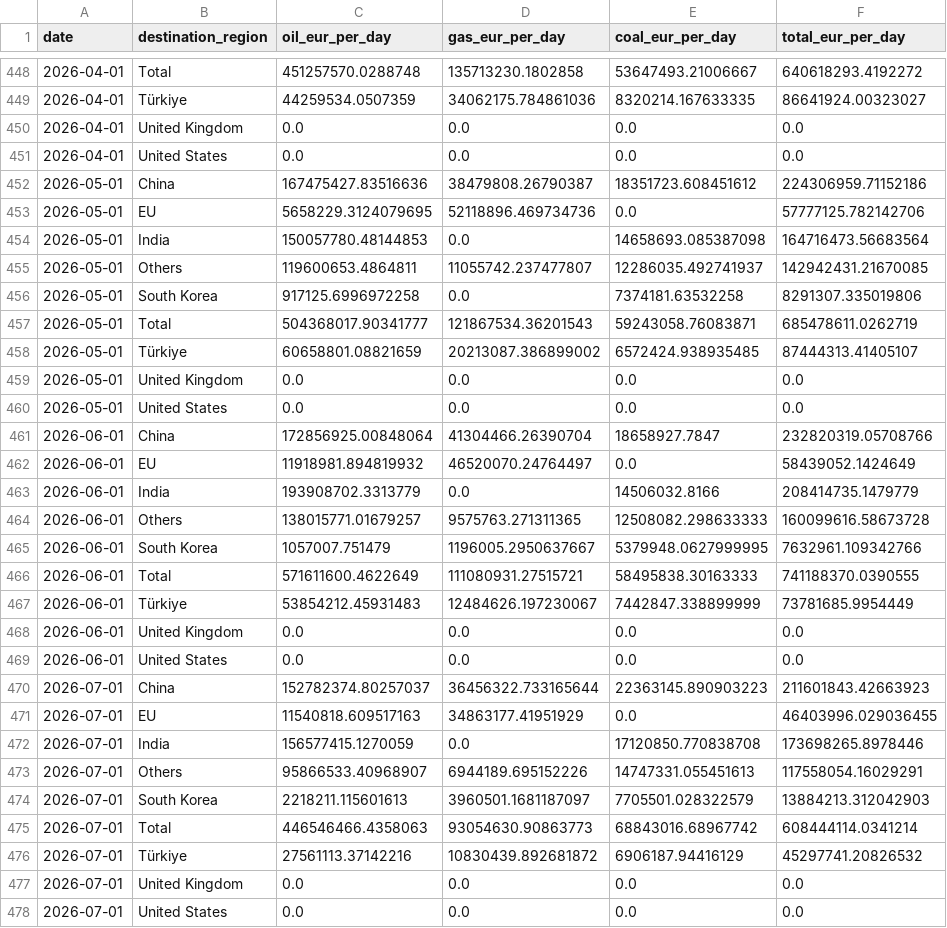
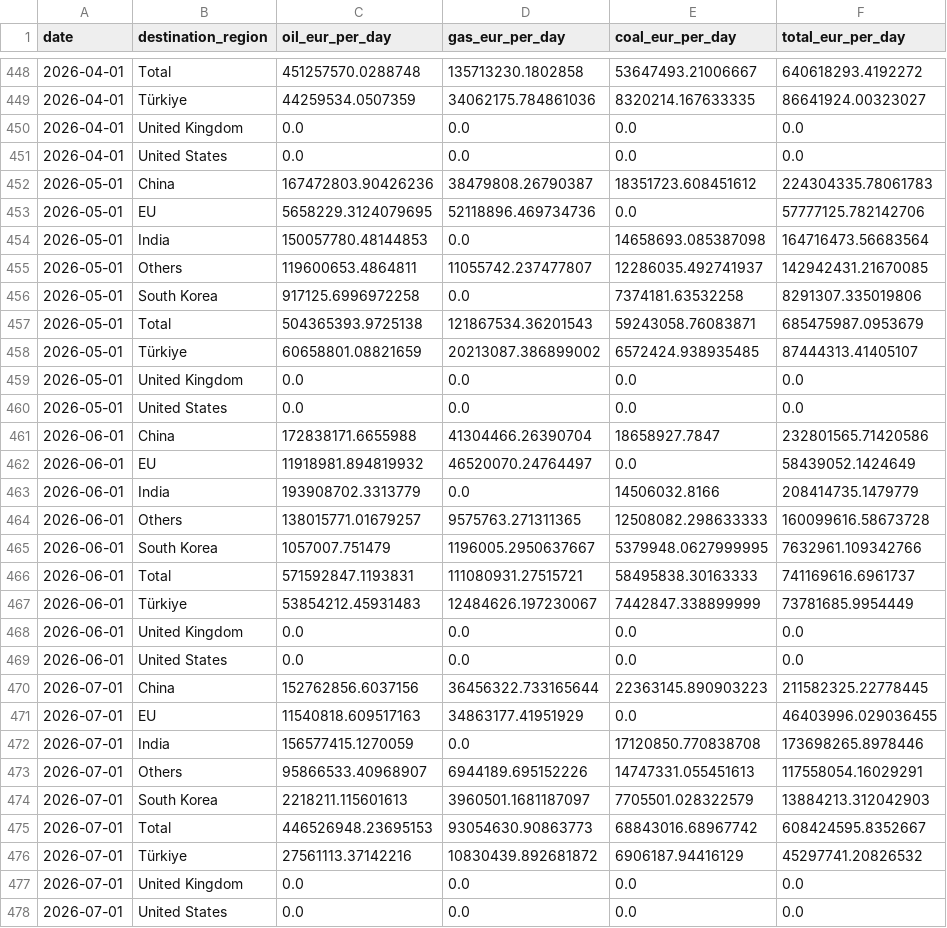
Before and after one commit to lorenzo-pasteris/Analisi-Russia-Ucraina, a CSV file: data/crea_monthly.csv, drawn as a sheet; only a part is shown, gaps mark what is left out; the diff covers the shown part only.

```diff
--- a/data/crea_monthly.csv
+++ b/data/crea_monthly.csv
@@ -451,3 +451,3 @@ date,destination_region,oil_eur_per_day,gas_eur_per_day,coal_eur_per_day,total_e
 2026-04-01,United States,0.0,0.0,0.0,0.0
-2026-05-01,China,167475427.83516636,38479808.26790387,18351723.608451612,224306959.71152186
+2026-05-01,China,167472803.90426236,38479808.26790387,18351723.608451612,224304335.78061783
 2026-05-01,EU,5658229.3124079695,52118896.469734736,0.0,57777125.782142706
@@ -456,3 +456,3 @@ date,destination_region,oil_eur_per_day,gas_eur_per_day,coal_eur_per_day,total_e
 2026-05-01,South Korea,917125.6996972258,0.0,7374181.63532258,8291307.335019806
-2026-05-01,Total,504368017.90341777,121867534.36201543,59243058.76083871,685478611.0262719
+2026-05-01,Total,504365393.9725138,121867534.36201543,59243058.76083871,685475987.0953679
 2026-05-01,Türkiye,60658801.08821659,20213087.386899002,6572424.938935485,87444313.41405107
@@ -460,3 +460,3 @@ date,destination_region,oil_eur_per_day,gas_eur_per_day,coal_eur_per_day,total_e
 2026-05-01,United States,0.0,0.0,0.0,0.0
-2026-06-01,China,172856925.00848064,41304466.26390704,18658927.7847,232820319.05708766
+2026-06-01,China,172838171.6655988,41304466.26390704,18658927.7847,232801565.71420586
 2026-06-01,EU,11918981.894819932,46520070.24764497,0.0,58439052.1424649
@@ -465,3 +465,3 @@ date,destination_region,oil_eur_per_day,gas_eur_per_day,coal_eur_per_day,total_e
 2026-06-01,South Korea,1057007.751479,1196005.2950637667,5379948.0627999995,7632961.109342766
-2026-06-01,Total,571611600.4622649,111080931.27515721,58495838.30163333,741188370.0390555
+2026-06-01,Total,571592847.1193831,111080931.27515721,58495838.30163333,741169616.6961737
 2026-06-01,Türkiye,53854212.45931483,12484626.197230067,7442847.338899999,73781685.9954449
@@ -469,3 +469,3 @@ date,destination_region,oil_eur_per_day,gas_eur_per_day,coal_eur_per_day,total_e
 2026-06-01,United States,0.0,0.0,0.0,0.0
-2026-07-01,China,152782374.80257037,36456322.733165644,22363145.890903223,211601843.42663923
+2026-07-01,China,152762856.6037156,36456322.733165644,22363145.890903223,211582325.22778445
 2026-07-01,EU,11540818.609517163,34863177.41951929,0.0,46403996.029036455
@@ -474,3 +474,3 @@ date,destination_region,oil_eur_per_day,gas_eur_per_day,coal_eur_per_day,total_e
 2026-07-01,South Korea,2218211.115601613,3960501.1681187097,7705501.028322579,13884213.312042903
-2026-07-01,Total,446546466.4358063,93054630.90863773,68843016.68967742,608444114.0341214
+2026-07-01,Total,446526948.23695153,93054630.90863773,68843016.68967742,608424595.8352667
 2026-07-01,Türkiye,27561113.37142216,10830439.892681872,6906187.94416129,45297741.20826532
```
Also changed, not shown: 47 edited cells elsewhere in this file, data/crea_counter.csv, data/crea_ports_daily.csv.
